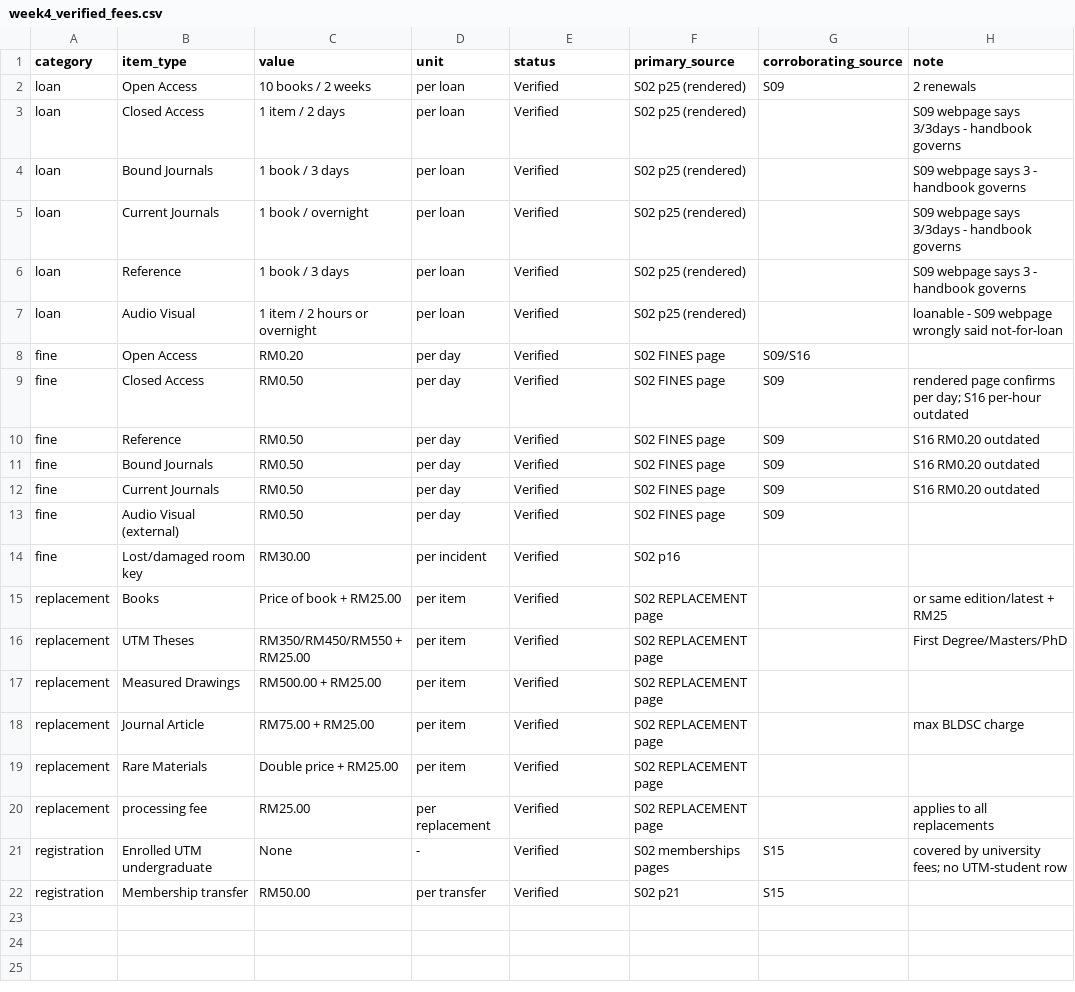
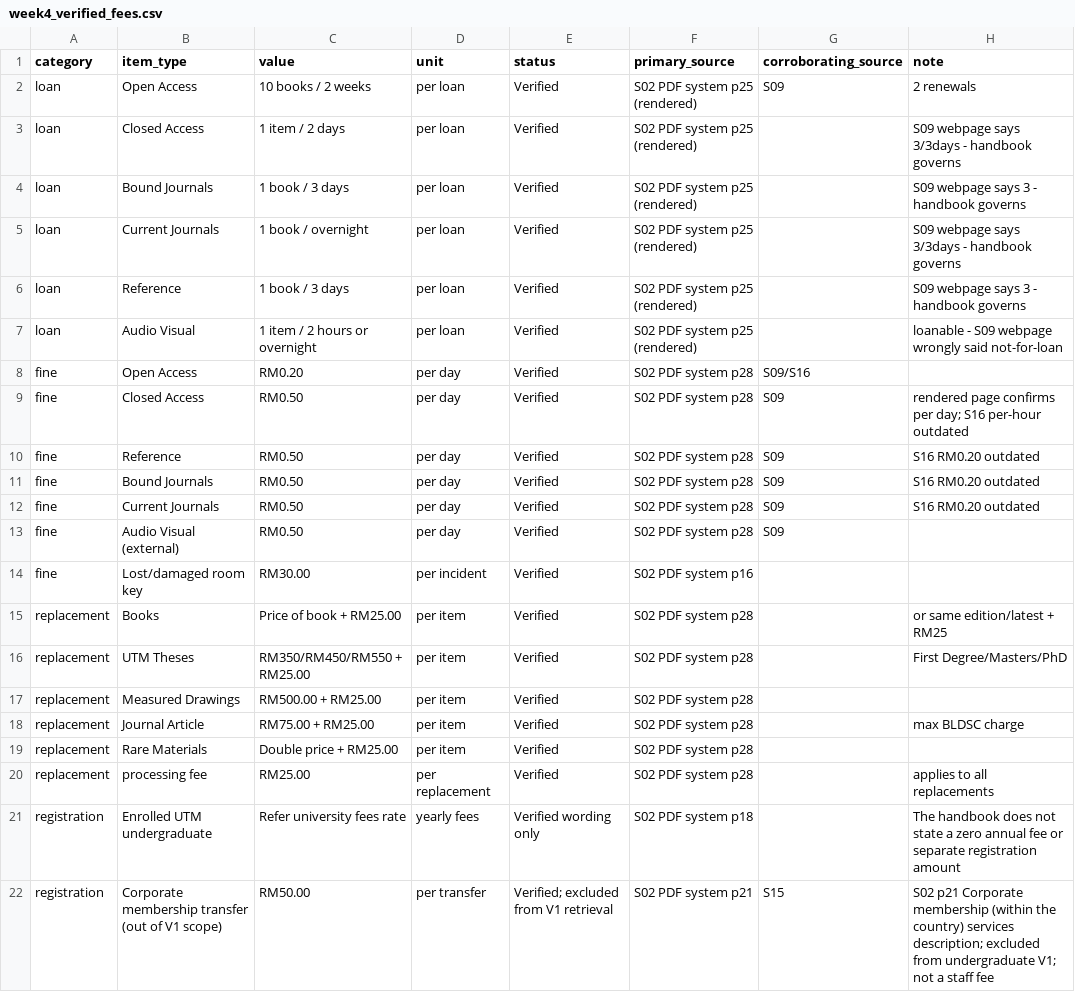
Before and after one commit to zhangzhangja/ai-engineering-utm-library-assistant, a CSV file: docs/week4_verified_fees.csv, drawn as a sheet.

Commit message:
Align K3 approval scope and Week 4 source verification

```diff
--- a/docs/week4_verified_fees.csv
+++ b/docs/week4_verified_fees.csv
@@ -1,22 +1,22 @@
 category,item_type,value,unit,status,primary_source,corroborating_source,note
-loan,Open Access,10 books / 2 weeks,per loan,Verified,S02 p25 (rendered),S09,2 renewals
-loan,Closed Access,1 item / 2 days,per loan,Verified,S02 p25 (rendered),,S09 webpage says 3/3days - handbook governs
-loan,Bound Journals,1 book / 3 days,per loan,Verified,S02 p25 (rendered),,S09 webpage says 3 - handbook governs
-loan,Current Journals,1 book / overnight,per loan,Verified,S02 p25 (rendered),,S09 webpage says 3/3days - handbook governs
-loan,Reference,1 book / 3 days,per loan,Verified,S02 p25 (rendered),,S09 webpage says 3 - handbook governs
-loan,Audio Visual,1 item / 2 hours or overnight,per loan,Verified,S02 p25 (rendered),,loanable - S09 webpage wrongly said not-for-loan
-fine,Open Access,RM0.20,per day,Verified,S02 FINES page,S09/S16,
-fine,Closed Access,RM0.50,per day,Verified,S02 FINES page,S09,rendered page confirms per day; S16 per-hour outdated
-fine,Reference,RM0.50,per day,Verified,S02 FINES page,S09,S16 RM0.20 outdated
-fine,Bound Journals,RM0.50,per day,Verified,S02 FINES page,S09,S16 RM0.20 outdated
-fine,Current Journals,RM0.50,per day,Verified,S02 FINES page,S09,S16 RM0.20 outdated
-fine,Audio Visual (external),RM0.50,per day,Verified,S02 FINES page,S09,
-fine,Lost/damaged room key,RM30.00,per incident,Verified,S02 p16,,
-replacement,Books,Price of book + RM25.00,per item,Verified,S02 REPLACEMENT page,,or same edition/latest + RM25
-replacement,UTM Theses,RM350/RM450/RM550 + RM25.00,per item,Verified,S02 REPLACEMENT page,,First Degree/Masters/PhD
-replacement,Measured Drawings,RM500.00 + RM25.00,per item,Verified,S02 REPLACEMENT page,,
-replacement,Journal Article,RM75.00 + RM25.00,per item,Verified,S02 REPLACEMENT page,,max BLDSC charge
-replacement,Rare Materials,Double price + RM25.00,per item,Verified,S02 REPLACEMENT page,,
-replacement,processing fee,RM25.00,per replacement,Verified,S02 REPLACEMENT page,,applies to all replacements
-registration,Enrolled UTM undergraduate,None,-,Verified,S02 memberships pages,S15,covered by university fees; no UTM-student row
-registration,Membership transfer,RM50.00,per transfer,Verified,S02 p21,S15,
+loan,Open Access,10 books / 2 weeks,per loan,Verified,S02 PDF system p25 (rendered),S09,2 renewals
+loan,Closed Access,1 item / 2 days,per loan,Verified,S02 PDF system p25 (rendered),,S09 webpage says 3/3days - handbook governs
+loan,Bound Journals,1 book / 3 days,per loan,Verified,S02 PDF system p25 (rendered),,S09 webpage says 3 - handbook governs
+loan,Current Journals,1 book / overnight,per loan,Verified,S02 PDF system p25 (rendered),,S09 webpage says 3/3days - handbook governs
+loan,Reference,1 book / 3 days,per loan,Verified,S02 PDF system p25 (rendered),,S09 webpage says 3 - handbook governs
+loan,Audio Visual,1 item / 2 hours or overnight,per loan,Verified,S02 PDF system p25 (rendered),,loanable - S09 webpage wrongly said not-for-loan
+fine,Open Access,RM0.20,per day,Verified,S02 PDF system p28,S09/S16,
+fine,Closed Access,RM0.50,per day,Verified,S02 PDF system p28,S09,rendered page confirms per day; S16 per-hour outdated
+fine,Reference,RM0.50,per day,Verified,S02 PDF system p28,S09,S16 RM0.20 outdated
+fine,Bound Journals,RM0.50,per day,Verified,S02 PDF system p28,S09,S16 RM0.20 outdated
+fine,Current Journals,RM0.50,per day,Verified,S02 PDF system p28,S09,S16 RM0.20 outdated
+fine,Audio Visual (external),RM0.50,per day,Verified,S02 PDF system p28,S09,
+fine,Lost/damaged room key,RM30.00,per incident,Verified,S02 PDF system p16,,
+replacement,Books,Price of book + RM25.00,per item,Verified,S02 PDF system p28,,or same edition/latest + RM25
+replacement,UTM Theses,RM350/RM450/RM550 + RM25.00,per item,Verified,S02 PDF system p28,,First Degree/Masters/PhD
+replacement,Measured Drawings,RM500.00 + RM25.00,per item,Verified,S02 PDF system p28,,
+replacement,Journal Article,RM75.00 + RM25.00,per item,Verified,S02 PDF system p28,,max BLDSC charge
+replacement,Rare Materials,Double price + RM25.00,per item,Verified,S02 PDF system p28,,
+replacement,processing fee,RM25.00,per replacement,Verified,S02 PDF system p28,,applies to all replacements
+registration,Enrolled UTM undergraduate,Refer university fees rate,yearly fees,Verified wording only,S02 PDF system p18,,The handbook does not state a zero annual fee or separate registration amount
+registration,Corporate membership transfer (out of V1 scope),RM50.00,per transfer,Verified; excluded from V1 retrieval,S02 PDF system p21,S15,S02 p21 Corporate membership (within the country) services description; excluded from undergraduate V1; not a staff fee
```
Also changed, not shown: 6 other files.
